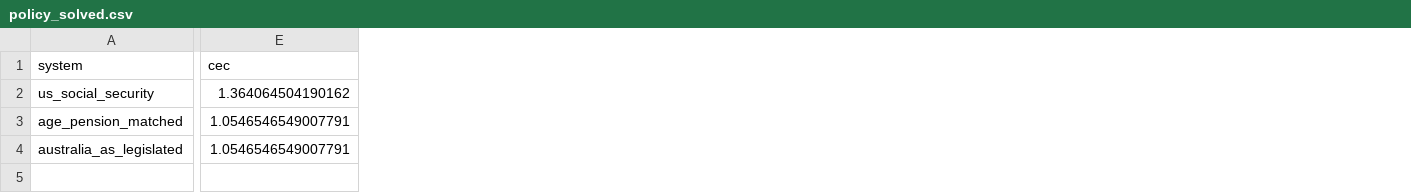
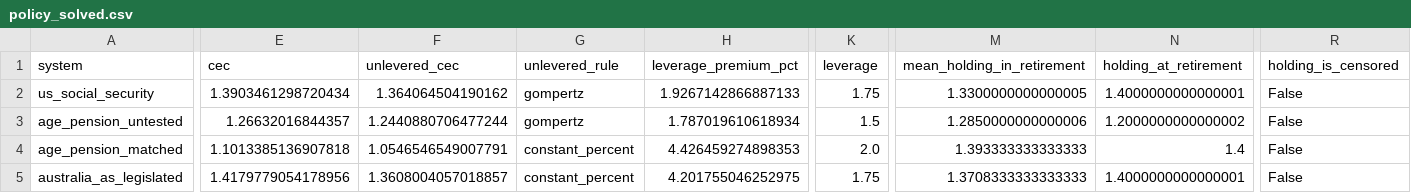
Before and after one commit to KayneJohnston/Lifecycle-investing, a CSV file: results/tables/policy_solved.csv, drawn as a sheet; only a part is shown, gaps mark what is left out; addresses are those after the commit; rows hold the shown columns only; the diff covers the shown part only; the diff names each change by its address in the sheet, - before the commit and + after, or states it on an @@ line.

```diff
--- a/results/tables/policy_solved.csv
+++ b/results/tables/policy_solved.csv
+column F (unlevered_cec), row 2: 1.364064504190162; rows 4-5: 1.0546546549007791 | 1.3608004057018857
+column G (unlevered_rule), row 2: gompertz; rows 4-5: constant_percent | constant_percent
+column H (leverage_premium_pct), row 2: 1.9267142866887133; rows 4-5: 4.426459274898353 | 4.201755046252975
+column K (leverage), row 2: 1.75; rows 4-5: 2.0 | 1.75
+column M (mean_holding_in_retirement), row 2: 1.3300000000000005; rows 4-5: 1.393333333333333 | 1.3708333333333333
+column N (holding_at_retirement), row 2: 1.4000000000000001; rows 4-5: 1.4 | 1.4000000000000001
+column R (holding_is_censored), row 2: False; rows 4-5: False | False
-E2 (cec): 1.364064504190162
+E2 (cec): 1.3903461298720434
+row 3: age_pension_untested | 1.26632016844357 | 1.2440880706477244 | gompertz | 1.787019610618934 | 1.5 | 1.2850000000000006 | 1.2000000000000002 | False
-E4 (cec): 1.0546546549007791
+E4 (cec): 1.1013385136907818
-E5 (cec): 1.0546546549007791
+E5 (cec): 1.4179779054178956
```
Also changed, not shown: 12 edited cells elsewhere in this file, results/tables/policy_menu_gap.csv, results/tables/policy_schedule.csv, 9 other files.
